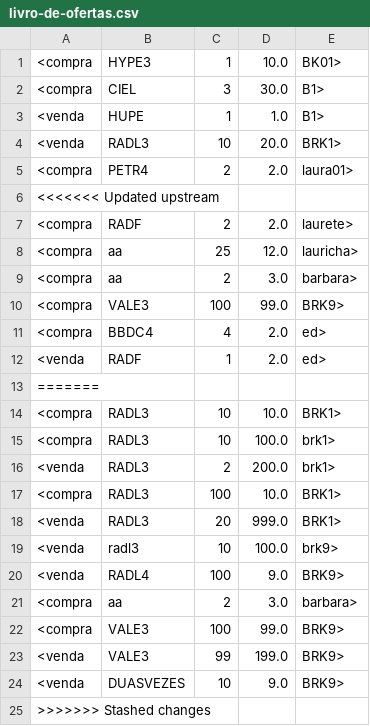
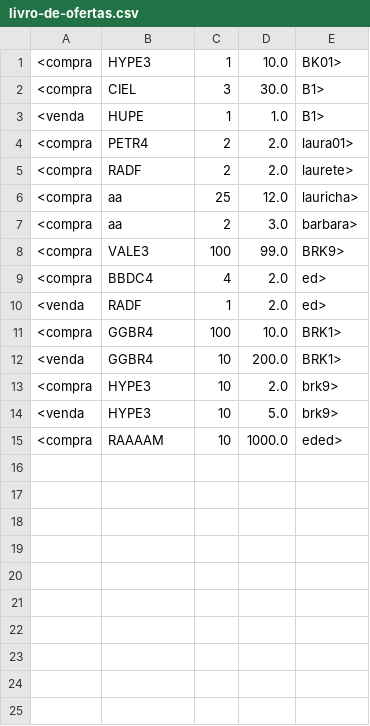
Before and after one commit to lauramelo28/Bolsa-de-Valores, a CSV file: bolsa-de-valores/src/main/java/files/livro-de-ofertas.csv, drawn as a sheet.

```diff
--- a/bolsa-de-valores/src/main/java/files/livro-de-ofertas.csv
+++ b/bolsa-de-valores/src/main/java/files/livro-de-ofertas.csv
@@ -3,5 +3,3 @@
 <venda;HUPE;1;1.0;B1>
-<venda;RADL3;10;20.0;BRK1>
 <compra;PETR4;2;2.0;laura01>
-<<<<<<< Updated upstream
 <compra;RADF;2;2.0;laurete>
@@ -12,14 +10,6 @@
 <venda;RADF;1;2.0;ed>
-=======
-<compra;RADL3;10;10.0;BRK1>
-<compra;RADL3;10;100.0;brk1>
-<venda;RADL3;2;200.0;brk1>
-<compra;RADL3;100;10.0;BRK1>
-<venda;RADL3;20;999.0;BRK1>
-<venda;radl3;10;100.0;brk9>
-<venda;RADL4;100;9.0;BRK9>
-<compra;aa;2;3.0;barbara>
-<compra;VALE3;100;99.0;BRK9>
-<venda;VALE3;99;199.0;BRK9>
-<venda;DUASVEZES;10;9.0;BRK9>
->>>>>>> Stashed changes
+<compra;GGBR4;100;10.0;BRK1>
+<venda;GGBR4;10;200.0;BRK1>
+<compra;HYPE3;10;2.0;brk9>
+<venda;HYPE3;10;5.0;brk9>
+<compra;RAAAAM;10;1000.0;eded>
```
Also changed, not shown: 3 other files.
